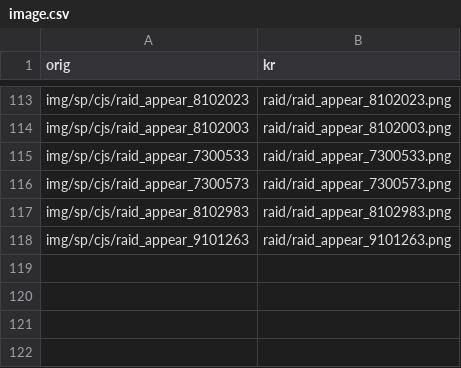
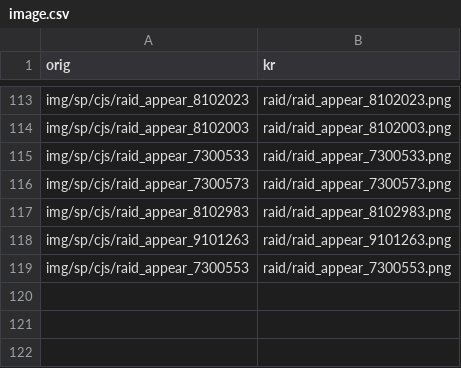
Before and after one commit to gbfkor/gbfkor.github.io, a CSV file: _data/image.csv, drawn as a sheet; only a part is shown, gaps mark what is left out; the diff names each change by its address in the sheet, - before the commit and + after, or states it on an @@ line.

```diff
--- a/_data/image.csv
+++ b/_data/image.csv
-row 119: (empty)
+row 119: img/sp/cjs/raid_appear_7300553 | raid/raid_appear_7300553.png
```
Also changed, not shown: 1 other file.
